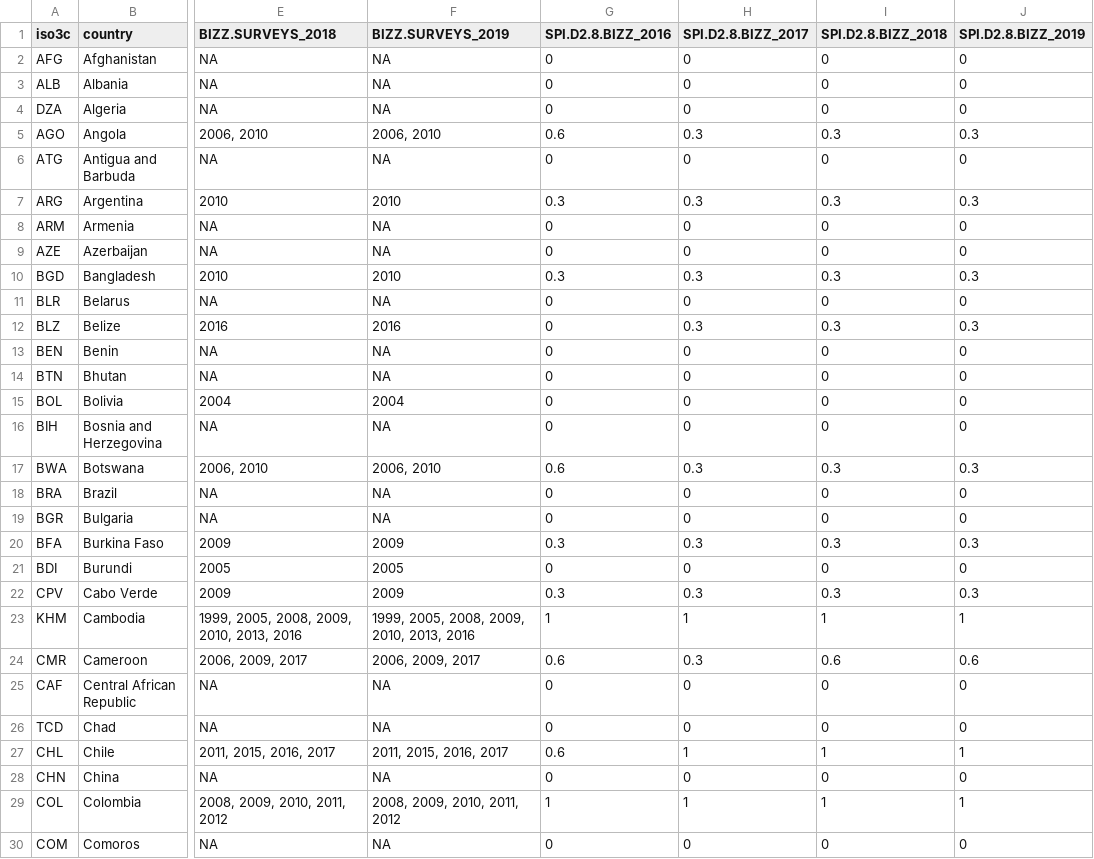
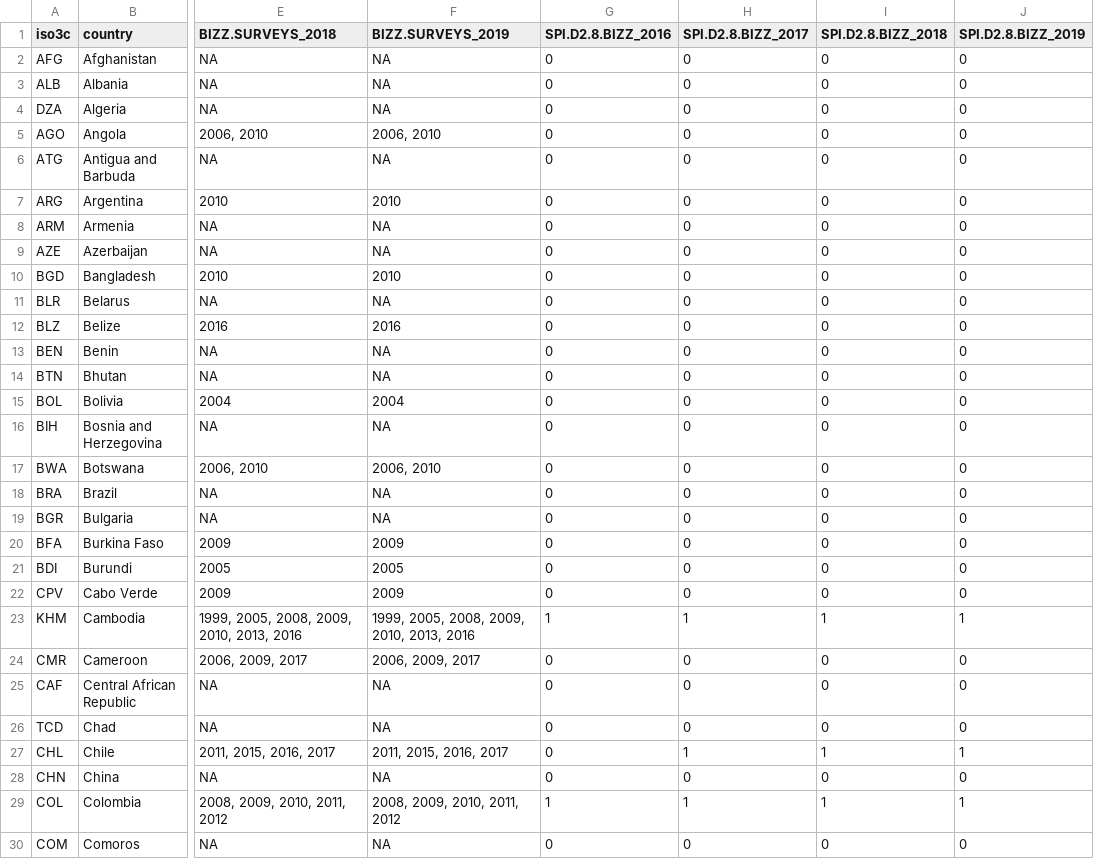
Before and after one commit to stacybri/SPI_v0, a CSV file: R/04_WDR/043_outputs/D2.8.SVY.BIZZ_indicator.csv, drawn as a sheet; only a part is shown, gaps mark what is left out; the diff covers the shown part only; the diff names each change by its address in the sheet, - before the commit and + after, or states it on an @@ line.

```diff
--- a/R/04_WDR/043_outputs/D2.8.SVY.BIZZ_indicator.csv
+++ b/R/04_WDR/043_outputs/D2.8.SVY.BIZZ_indicator.csv
-G5 (SPI.D2.8.BIZZ_2016): 0.6
+G5 (SPI.D2.8.BIZZ_2016): 0
-H5 (SPI.D2.8.BIZZ_2017): 0.3
+H5 (SPI.D2.8.BIZZ_2017): 0
-I5 (SPI.D2.8.BIZZ_2018): 0.3
+I5 (SPI.D2.8.BIZZ_2018): 0
-J5 (SPI.D2.8.BIZZ_2019): 0.3
+J5 (SPI.D2.8.BIZZ_2019): 0
-G7 (SPI.D2.8.BIZZ_2016): 0.3
+G7 (SPI.D2.8.BIZZ_2016): 0
-H7 (SPI.D2.8.BIZZ_2017): 0.3
+H7 (SPI.D2.8.BIZZ_2017): 0
-I7 (SPI.D2.8.BIZZ_2018): 0.3
+I7 (SPI.D2.8.BIZZ_2018): 0
-J7 (SPI.D2.8.BIZZ_2019): 0.3
+J7 (SPI.D2.8.BIZZ_2019): 0
-G10 (SPI.D2.8.BIZZ_2016): 0.3
+G10 (SPI.D2.8.BIZZ_2016): 0
-H10 (SPI.D2.8.BIZZ_2017): 0.3
+H10 (SPI.D2.8.BIZZ_2017): 0
-I10 (SPI.D2.8.BIZZ_2018): 0.3
+I10 (SPI.D2.8.BIZZ_2018): 0
-J10 (SPI.D2.8.BIZZ_2019): 0.3
+J10 (SPI.D2.8.BIZZ_2019): 0
-H12 (SPI.D2.8.BIZZ_2017): 0.3
+H12 (SPI.D2.8.BIZZ_2017): 0
-I12 (SPI.D2.8.BIZZ_2018): 0.3
+I12 (SPI.D2.8.BIZZ_2018): 0
-J12 (SPI.D2.8.BIZZ_2019): 0.3
+J12 (SPI.D2.8.BIZZ_2019): 0
-G17 (SPI.D2.8.BIZZ_2016): 0.6
+G17 (SPI.D2.8.BIZZ_2016): 0
-H17 (SPI.D2.8.BIZZ_2017): 0.3
+H17 (SPI.D2.8.BIZZ_2017): 0
-I17 (SPI.D2.8.BIZZ_2018): 0.3
+I17 (SPI.D2.8.BIZZ_2018): 0
-J17 (SPI.D2.8.BIZZ_2019): 0.3
+J17 (SPI.D2.8.BIZZ_2019): 0
-G20 (SPI.D2.8.BIZZ_2016): 0.3
+G20 (SPI.D2.8.BIZZ_2016): 0
-H20 (SPI.D2.8.BIZZ_2017): 0.3
+H20 (SPI.D2.8.BIZZ_2017): 0
-I20 (SPI.D2.8.BIZZ_2018): 0.3
+I20 (SPI.D2.8.BIZZ_2018): 0
-J20 (SPI.D2.8.BIZZ_2019): 0.3
+J20 (SPI.D2.8.BIZZ_2019): 0
-G22 (SPI.D2.8.BIZZ_2016): 0.3
+G22 (SPI.D2.8.BIZZ_2016): 0
-H22 (SPI.D2.8.BIZZ_2017): 0.3
+H22 (SPI.D2.8.BIZZ_2017): 0
-I22 (SPI.D2.8.BIZZ_2018): 0.3
+I22 (SPI.D2.8.BIZZ_2018): 0
-J22 (SPI.D2.8.BIZZ_2019): 0.3
+J22 (SPI.D2.8.BIZZ_2019): 0
-G24 (SPI.D2.8.BIZZ_2016): 0.6
+G24 (SPI.D2.8.BIZZ_2016): 0
-H24 (SPI.D2.8.BIZZ_2017): 0.3
+H24 (SPI.D2.8.BIZZ_2017): 0
-I24 (SPI.D2.8.BIZZ_2018): 0.6
+I24 (SPI.D2.8.BIZZ_2018): 0
-J24 (SPI.D2.8.BIZZ_2019): 0.6
+J24 (SPI.D2.8.BIZZ_2019): 0
-G27 (SPI.D2.8.BIZZ_2016): 0.6
+G27 (SPI.D2.8.BIZZ_2016): 0
```
Also changed, not shown: 65 edited cells elsewhere in this file, R/04_WDR/043_outputs/D2.2.CEN.AGRI_indicator.csv, R/04_WDR/043_outputs/D2.4.SVY.HOUS_indicator.csv, 11 other files.
